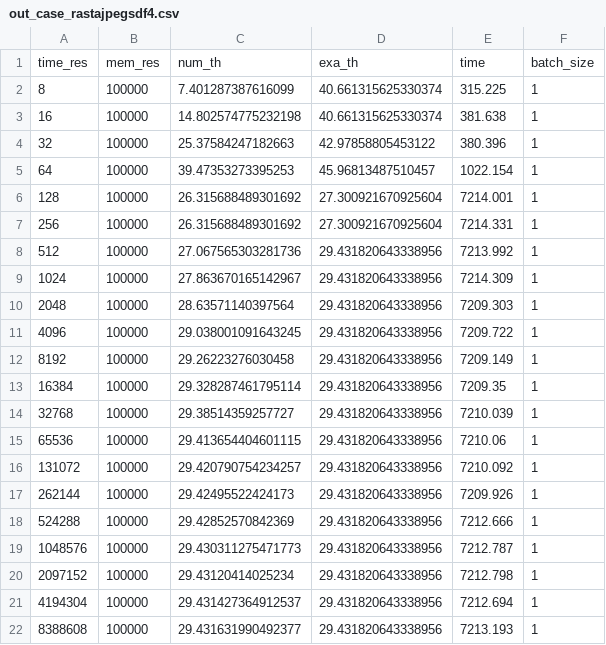
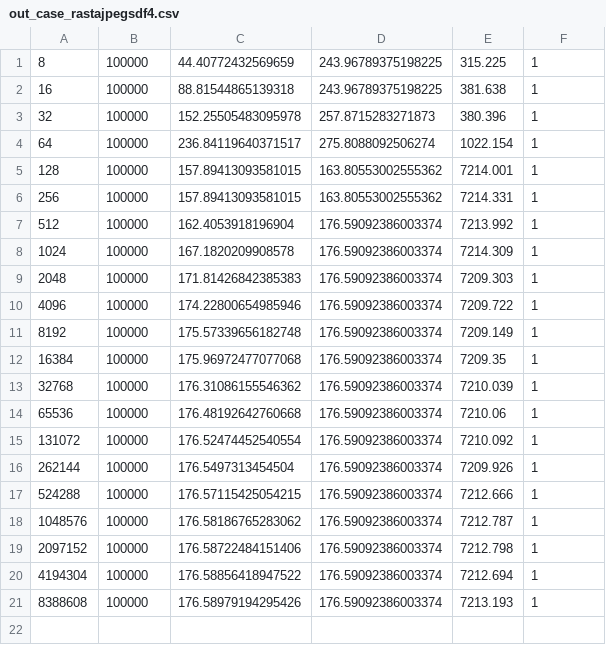
Before and after one commit to notanumber-sys/Effects-of-Design-Space-Discretization, a CSV file: experiments/out_case_rastajpegsdf4.csv, drawn as a sheet.

```diff
--- a/experiments/out_case_rastajpegsdf4.csv
+++ b/experiments/out_case_rastajpegsdf4.csv
@@ -1,22 +1,21 @@
-time_res,mem_res,num_th,exa_th,time,batch_size
-8,100000,7.401287387616099,40.661315625330374,315.225,1
-16,100000,14.802574775232198,40.661315625330374,381.638,1
-32,100000,25.37584247182663,42.97858805453122,380.396,1
-64,100000,39.47353273395253,45.96813487510457,1022.154,1
-128,100000,26.315688489301692,27.300921670925604,7214.001,1
-256,100000,26.315688489301692,27.300921670925604,7214.331,1
-512,100000,27.067565303281736,29.431820643338956,7213.992,1
-1024,100000,27.863670165142967,29.431820643338956,7214.309,1
-2048,100000,28.63571140397564,29.431820643338956,7209.303,1
-4096,100000,29.038001091643245,29.431820643338956,7209.722,1
-8192,100000,29.26223276030458,29.431820643338956,7209.149,1
-16384,100000,29.328287461795114,29.431820643338956,7209.35,1
-32768,100000,29.38514359257727,29.431820643338956,7210.039,1
-65536,100000,29.413654404601115,29.431820643338956,7210.06,1
-131072,100000,29.420790754234257,29.431820643338956,7210.092,1
-262144,100000,29.42495522424173,29.431820643338956,7209.926,1
-524288,100000,29.42852570842369,29.431820643338956,7212.666,1
-1048576,100000,29.430311275471773,29.431820643338956,7212.787,1
-2097152,100000,29.43120414025234,29.431820643338956,7212.798,1
-4194304,100000,29.431427364912537,29.431820643338956,7212.694,1
-8388608,100000,29.431631990492377,29.431820643338956,7213.193,1
+8,100000,44.40772432569659,243.96789375198225,315.225,1
+16,100000,88.81544865139318,243.96789375198225,381.638,1
+32,100000,152.25505483095978,257.8715283271873,380.396,1
+64,100000,236.84119640371517,275.8088092506274,1022.154,1
+128,100000,157.89413093581015,163.80553002555362,7214.001,1
+256,100000,157.89413093581015,163.80553002555362,7214.331,1
+512,100000,162.4053918196904,176.59092386003374,7213.992,1
+1024,100000,167.1820209908578,176.59092386003374,7214.309,1
+2048,100000,171.81426842385383,176.59092386003374,7209.303,1
+4096,100000,174.22800654985946,176.59092386003374,7209.722,1
+8192,100000,175.57339656182748,176.59092386003374,7209.149,1
+16384,100000,175.96972477077068,176.59092386003374,7209.35,1
+32768,100000,176.31086155546362,176.59092386003374,7210.039,1
+65536,100000,176.48192642760668,176.59092386003374,7210.06,1
+131072,100000,176.52474452540554,176.59092386003374,7210.092,1
+262144,100000,176.5497313454504,176.59092386003374,7209.926,1
+524288,100000,176.57115425054215,176.59092386003374,7212.666,1
+1048576,100000,176.58186765283062,176.59092386003374,7212.787,1
+2097152,100000,176.58722484151406,176.59092386003374,7212.798,1
+4194304,100000,176.58856418947522,176.59092386003374,7212.694,1
+8388608,100000,176.58979194295426,176.59092386003374,7213.193,1
```
Also changed, not shown: experiments/out_case_jpegsdf3.csv, experiments/out_case_jpegsdf3dense.csv, 13 other files.
